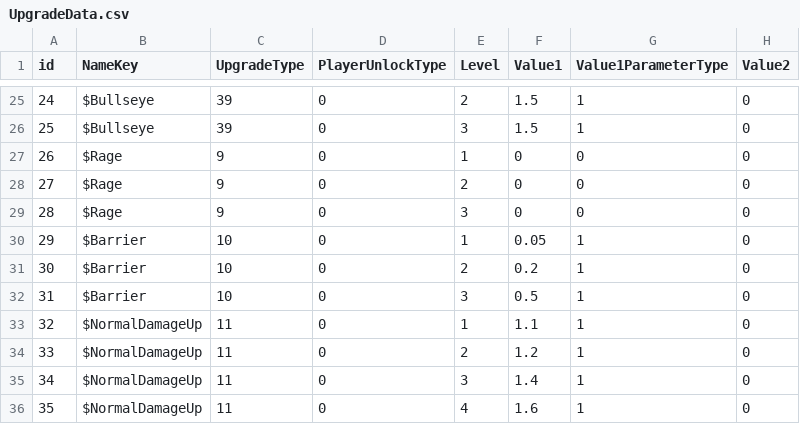
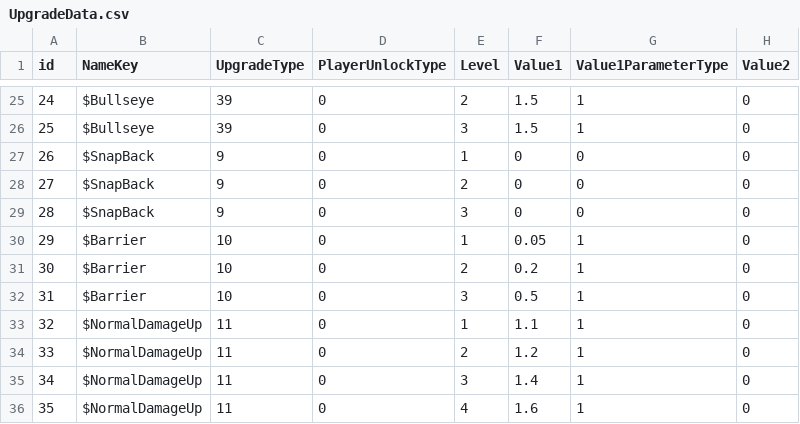
Before and after one commit to ShadowmUnderbar/Proj_Recon, a CSV file: Assets/App/MasterData/Origin/UpgradeData.csv, drawn as a sheet; only a part is shown, gaps mark what is left out; the diff names each change by its address in the sheet, - before the commit and + after, or states it on an @@ line.

```diff
--- a/Assets/App/MasterData/Origin/UpgradeData.csv
+++ b/Assets/App/MasterData/Origin/UpgradeData.csv
-B27:B29 (NameKey): $Rage
+B27:B29 (NameKey): $SnapBack
```
Also changed, not shown: Assets/App/MasterData/Origin/UpgradeTagData.csv, 13 other files.
